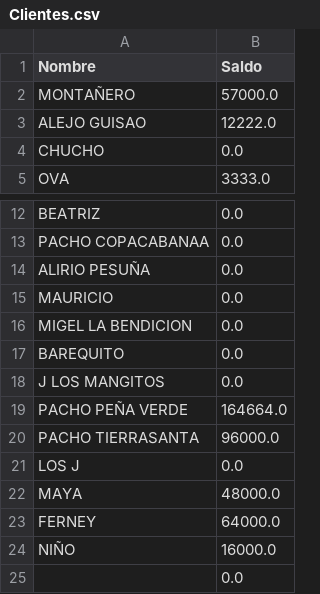
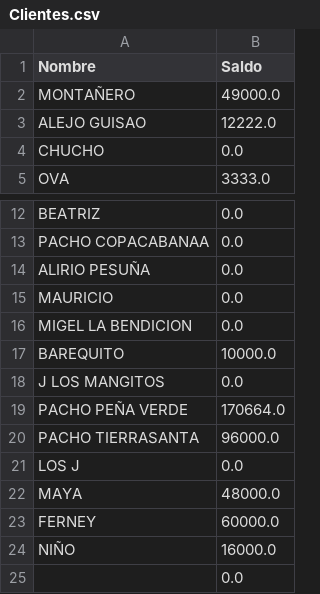
Before and after one commit to DanielEstrada971102/FacturationSystem, a CSV file: Base_de_datos/Clientes/Clientes.csv, drawn as a sheet; only a part is shown, gaps mark what is left out.

```diff
--- a/Base_de_datos/Clientes/Clientes.csv
+++ b/Base_de_datos/Clientes/Clientes.csv
@@ -1,3 +1,3 @@
 Nombre,Saldo
-MONTAÑERO,57000.0
+MONTAÑERO,49000.0
 ALEJO GUISAO,12222.0
@@ -16,5 +16,5 @@ MAURICIO,0.0
 MIGEL LA BENDICION,0.0
-BAREQUITO,0.0
+BAREQUITO,10000.0
 J LOS MANGITOS,0.0
-PACHO PEÑA VERDE,164664.0
+PACHO PEÑA VERDE,170664.0
 PACHO TIERRASANTA,96000.0
@@ -22,3 +22,3 @@ LOS J,0.0
 MAYA,48000.0
-FERNEY,64000.0
+FERNEY,60000.0
 NIÑO,16000.0
```
Also changed, not shown: Base_de_datos/facturas/Registro.csv, 7 other files.
